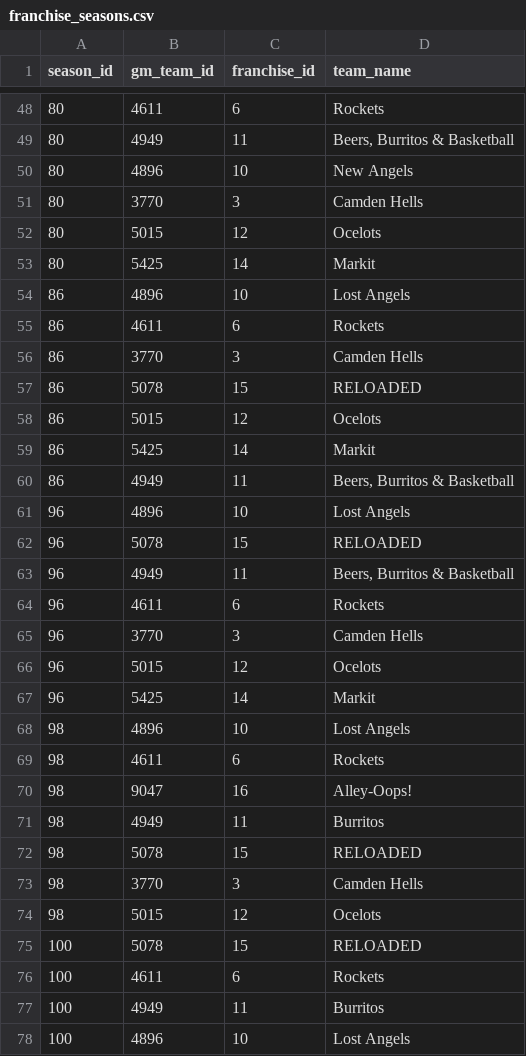
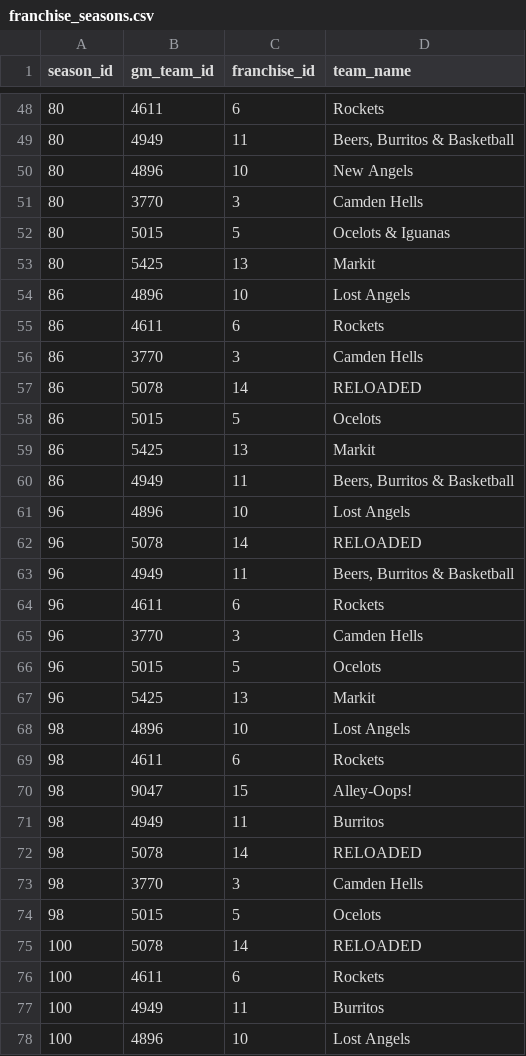
Before and after one commit to zilupe/unicorn, a CSV file: unicorn/data/franchise_seasons.csv, drawn as a sheet; only a part is shown, gaps mark what is left out; the diff covers the shown part only.

```diff
--- a/unicorn/data/franchise_seasons.csv
+++ b/unicorn/data/franchise_seasons.csv
@@ -51,4 +51,4 @@ season_id,gm_team_id,franchise_id,team_name
 80,3770,3,"Camden Hells"
-80,5015,12,"Ocelots"
-80,5425,14,"Markit"
+80,5015,5,"Ocelots & Iguanas"
+80,5425,13,"Markit"
 86,4896,10,"Lost Angels"
@@ -56,8 +56,8 @@ season_id,gm_team_id,franchise_id,team_name
 86,3770,3,"Camden Hells"
-86,5078,15,"RELOADED"
-86,5015,12,"Ocelots"
-86,5425,14,"Markit"
+86,5078,14,"RELOADED"
+86,5015,5,"Ocelots"
+86,5425,13,"Markit"
 86,4949,11,"Beers, Burritos & Basketball"
 96,4896,10,"Lost Angels"
-96,5078,15,"RELOADED"
+96,5078,14,"RELOADED"
 96,4949,11,"Beers, Burritos & Basketball"
@@ -65,12 +65,12 @@ season_id,gm_team_id,franchise_id,team_name
 96,3770,3,"Camden Hells"
-96,5015,12,"Ocelots"
-96,5425,14,"Markit"
+96,5015,5,"Ocelots"
+96,5425,13,"Markit"
 98,4896,10,"Lost Angels"
 98,4611,6,"Rockets"
-98,9047,16,"Alley-Oops!"
+98,9047,15,"Alley-Oops!"
 98,4949,11,"Burritos"
-98,5078,15,"RELOADED"
+98,5078,14,"RELOADED"
 98,3770,3,"Camden Hells"
-98,5015,12,"Ocelots"
-100,5078,15,"RELOADED"
+98,5015,5,"Ocelots"
+100,5078,14,"RELOADED"
 100,4611,6,"Rockets"
```
Also changed, not shown: 38 edited cells elsewhere in this file, unicorn/data/franchises.csv.
